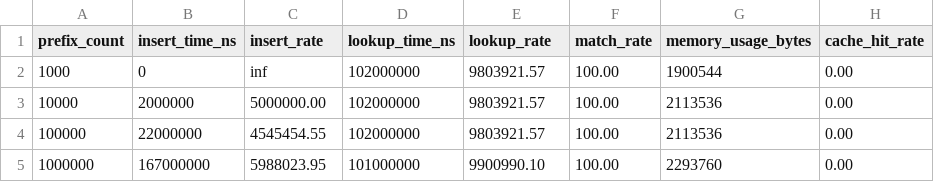
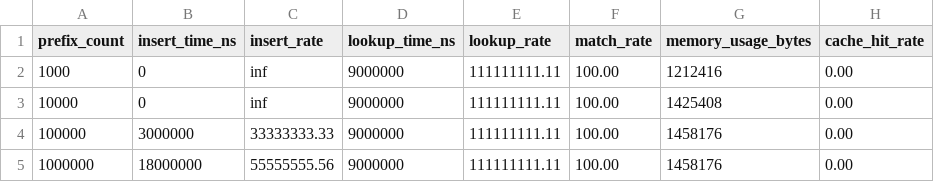
Before and after one commit to gx14ac/zart, a CSV file: assets/basic_bench_results.csv, drawn as a sheet.

```diff
--- a/assets/basic_bench_results.csv
+++ b/assets/basic_bench_results.csv
@@ -1,5 +1,5 @@
 prefix_count,insert_time_ns,insert_rate,lookup_time_ns,lookup_rate,match_rate,memory_usage_bytes,cache_hit_rate
-1000,0,inf,102000000,9803921.57,100.00,1900544,0.00
-10000,2000000,5000000.00,102000000,9803921.57,100.00,2113536,0.00
-100000,22000000,4545454.55,102000000,9803921.57,100.00,2113536,0.00
-1000000,167000000,5988023.95,101000000,9900990.10,100.00,2293760,0.00
+1000,0,inf,9000000,111111111.11,100.00,1212416,0.00
+10000,0,inf,9000000,111111111.11,100.00,1425408,0.00
+100000,3000000,33333333.33,9000000,111111111.11,100.00,1458176,0.00
+1000000,18000000,55555555.56,9000000,111111111.11,100.00,1458176,0.00
```
Also changed, not shown: assets/realistic_bench_results.csv, 9 other files.
